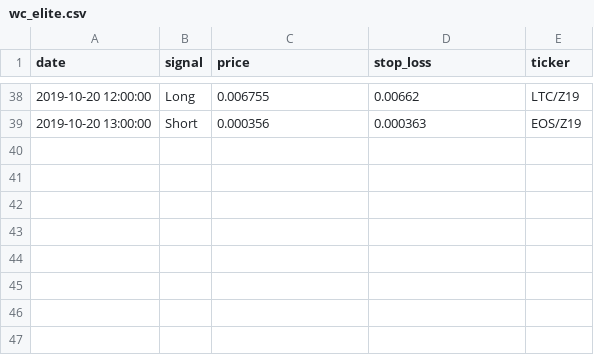
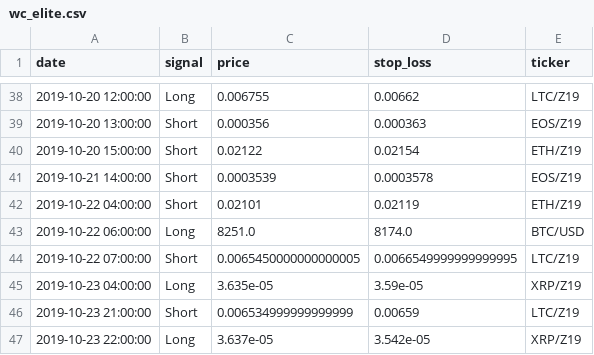
Before and after one commit to pegahcarter/All-Things-TA, a CSV file: data/signals/wc_elite.csv, drawn as a sheet; only a part is shown, gaps mark what is left out.

Commit message:
Re-order msg logic and update signals 10.24

```diff
--- a/data/signals/wc_elite.csv
+++ b/data/signals/wc_elite.csv
@@ -39 +39,9 @@ date,signal,price,stop_loss,ticker
 2019-10-20 13:00:00,Short,0.000356,0.000363,EOS/Z19
+2019-10-20 15:00:00,Short,0.02122,0.02154,ETH/Z19
+2019-10-21 14:00:00,Short,0.0003539,0.0003578,EOS/Z19
+2019-10-22 04:00:00,Short,0.02101,0.02119,ETH/Z19
+2019-10-22 06:00:00,Long,8251.0,8174.0,BTC/USD
+2019-10-22 07:00:00,Short,0.0065450000000000005,0.0066549999999999995,LTC/Z19
+2019-10-23 04:00:00,Long,3.635e-05,3.59e-05,XRP/Z19
+2019-10-23 21:00:00,Short,0.006534999999999999,0.00659,LTC/Z19
+2019-10-23 22:00:00,Long,3.637e-05,3.542e-05,XRP/Z19
```
Also changed, not shown: data/signals/atta_insiders.csv, 1 other file.
